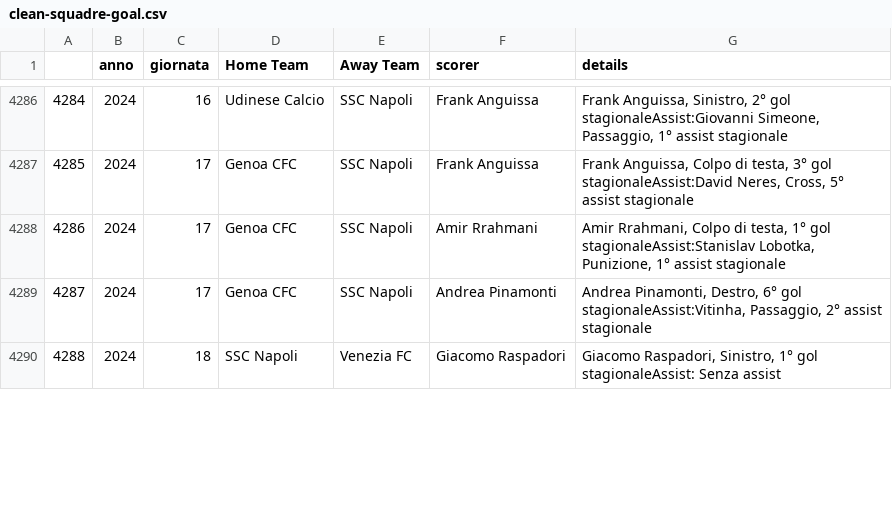
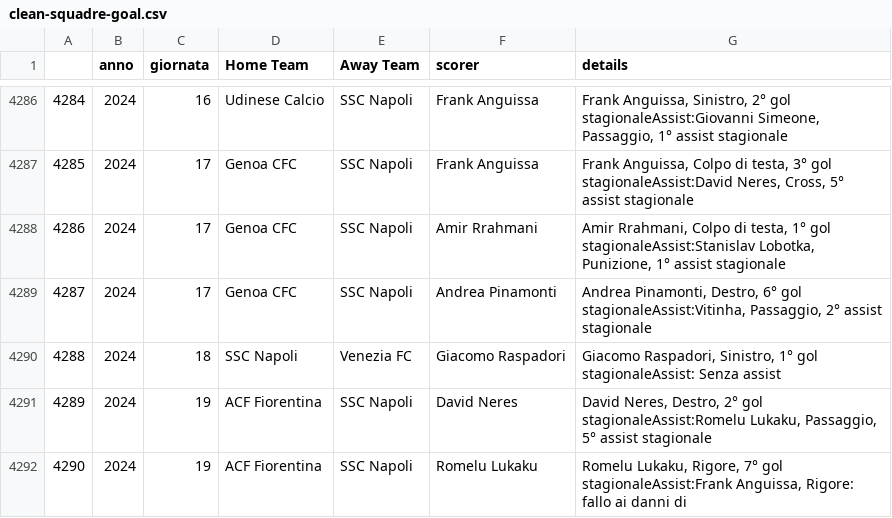
Before and after one commit to Tommasobru/data-management-project, a CSV file: dataset/clean-squadre-goal.csv, drawn as a sheet; only a part is shown, gaps mark what is left out; the diff covers the shown part only; the diff names each change by its address in the sheet, - before the commit and + after, or states it on an @@ line.

```diff
--- a/dataset/clean-squadre-goal.csv
+++ b/dataset/clean-squadre-goal.csv
+row 4291: 4289 | 2024 | 19 | ACF Fiorentina | SSC Napoli | David Neres | David Neres, Destro, 2° gol stagionaleAssist:Romelu Lukaku, Passaggio, 5° assist stagionale
+row 4292: 4290 | 2024 | 19 | ACF Fiorentina | SSC Napoli | Romelu Lukaku | Romelu Lukaku, Rigore, 7° gol stagionaleAssist:Frank Anguissa, Rigore: fallo ai danni di
```
Also changed, not shown: 24 added rows and row numbers in column A elsewhere in this file, dataset/matches.csv, dataset/matches_details.csv, 10 other files.
